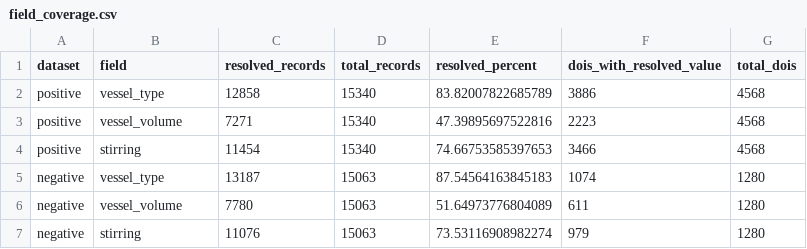
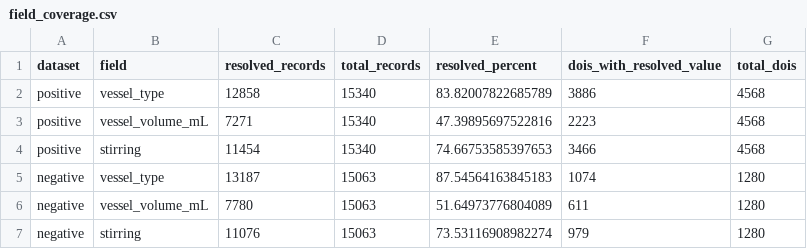
Before and after one commit to zzhenglab/MOFinder, a CSV file: docs/process_details/field_coverage.csv, drawn as a sheet.

```diff
--- a/docs/process_details/field_coverage.csv
+++ b/docs/process_details/field_coverage.csv
@@ -2,6 +2,6 @@ dataset,field,resolved_records,total_records,resolved_percent,dois_with_resolved
 positive,vessel_type,12858,15340,83.82007822685789,3886,4568
-positive,vessel_volume,7271,15340,47.39895697522816,2223,4568
+positive,vessel_volume_mL,7271,15340,47.39895697522816,2223,4568
 positive,stirring,11454,15340,74.66753585397653,3466,4568
 negative,vessel_type,13187,15063,87.54564163845183,1074,1280
-negative,vessel_volume,7780,15063,51.64973776804089,611,1280
+negative,vessel_volume_mL,7780,15063,51.64973776804089,611,1280
 negative,stirring,11076,15063,73.53116908982274,979,1280
```
Also changed, not shown: data/processed_data/with_process_details/audit/all_raw_value_mappings.csv, data/processed_data/with_process_details/audit/feature_counts.csv, 26 other files.
